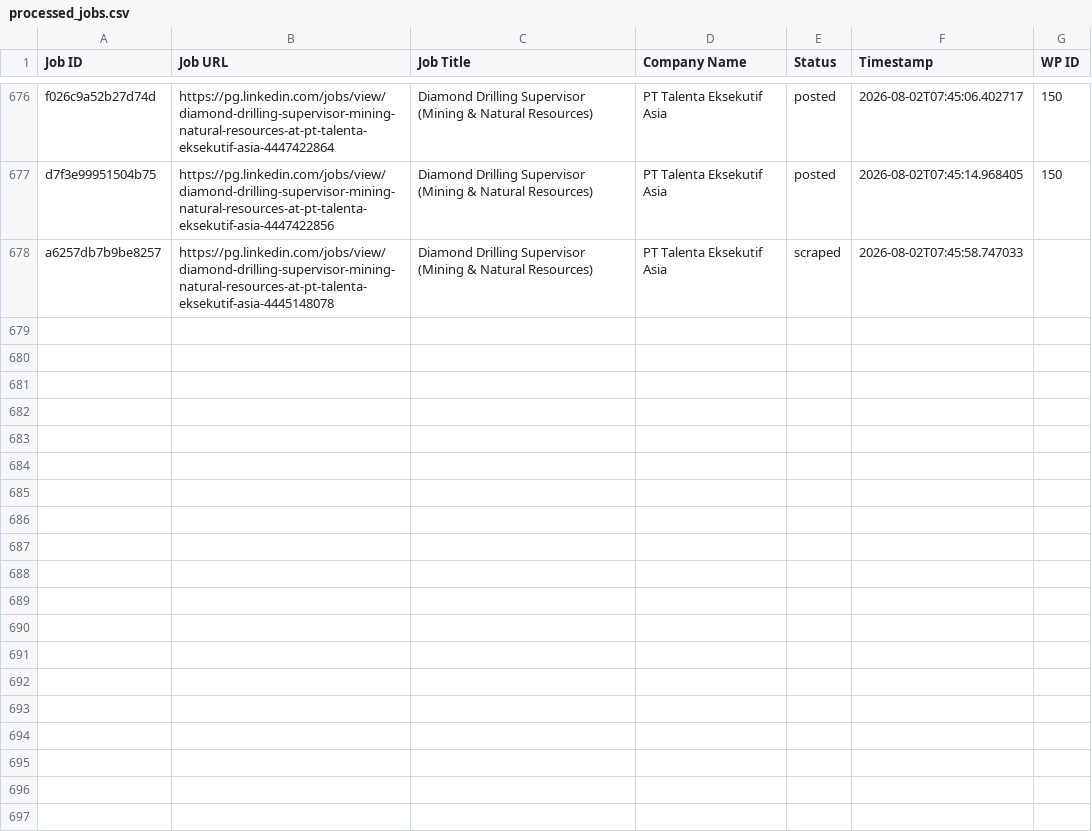
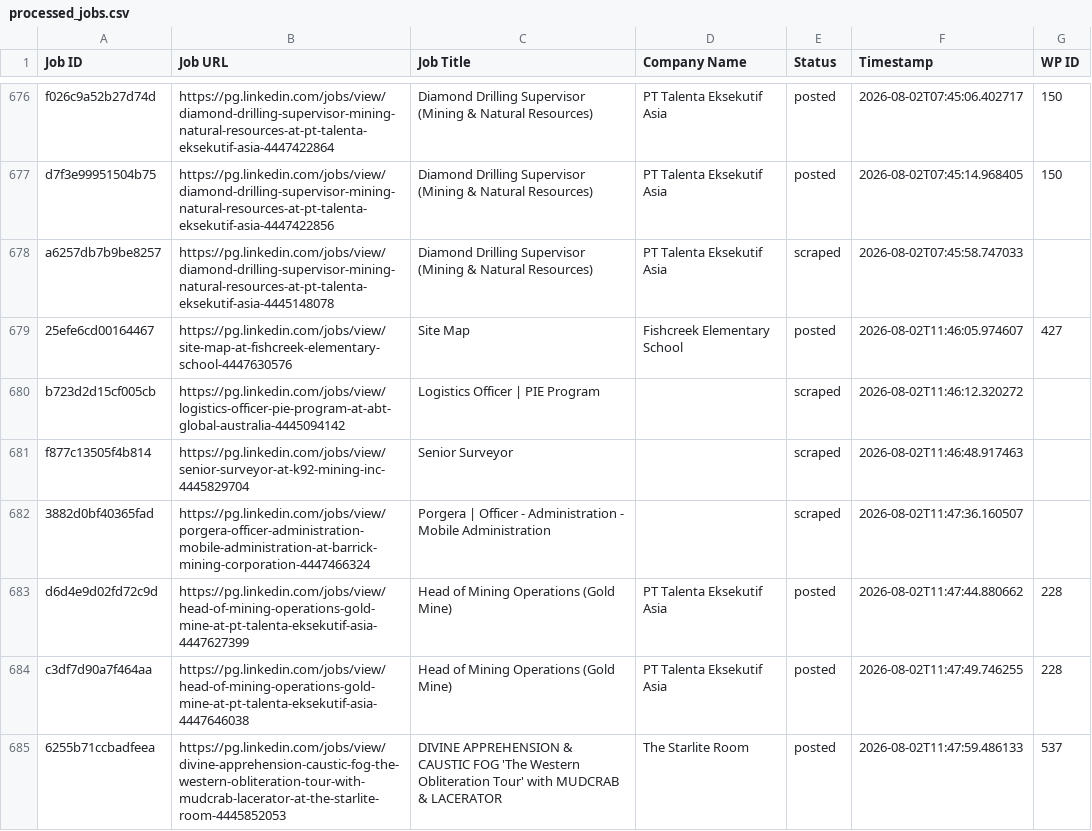
Before and after one commit to innovationinc2000/pg, a CSV file: processed_jobs.csv, drawn as a sheet; only a part is shown, gaps mark what is left out; the diff names each change by its address in the sheet, - before the commit and + after, or states it on an @@ line.

```diff
--- a/processed_jobs.csv
+++ b/processed_jobs.csv
+row 679: 25efe6cd00164467 | https://pg.linkedin.com/jobs/view/site-map-at-fishcreek-elementary-school-4447630576 | Site Map | Fishcreek Elementary School | posted | 2026-08-02T11:46:05.974607 | 427
+row 680: b723d2d15cf005cb | https://pg.linkedin.com/jobs/view/logistics-officer-pie-program-at-abt-global-australia-4445094142 | Logistics Officer | PIE Program |  | scraped | 2026-08-02T11:46:12.320272
+row 681: f877c13505f4b814 | https://pg.linkedin.com/jobs/view/senior-surveyor-at-k92-mining-inc-4445829704 | Senior Surveyor |  | scraped | 2026-08-02T11:46:48.917463
+row 682: 3882d0bf40365fad | https://pg.linkedin.com/jobs/view/porgera-officer-administration-mobile-administration-at-barrick-mining-corporation-4447466324 | Porgera | Officer - Administration - Mobile Administration |  | scraped | 2026-08-02T11:47:36.160507
+row 683: d6d4e9d02fd72c9d | https://pg.linkedin.com/jobs/view/head-of-mining-operations-gold-mine-at-pt-talenta-eksekutif-asia-4447627399 | Head of Mining Operations (Gold Mine) | PT Talenta Eksekutif Asia | posted | 2026-08-02T11:47:44.880662 | 228
+row 684: c3df7d90a7f464aa | https://pg.linkedin.com/jobs/view/head-of-mining-operations-gold-mine-at-pt-talenta-eksekutif-asia-4447646038 | Head of Mining Operations (Gold Mine) | PT Talenta Eksekutif Asia | posted | 2026-08-02T11:47:49.746255 | 228
+row 685: 6255b71ccbadfeea | https://pg.linkedin.com/jobs/view/divine-apprehension-caustic-fog-the-western-obliteration-tour-with-mudcrab-lacerator-at-the-starlite-room-4445852053 | DIVINE APPREHENSION & CAUSTIC FOG 'The Western Obliteration Tour' with MUDCRAB & LACERATOR | The Starlite Room | posted | 2026-08-02T11:47:59.486133 | 537
```
